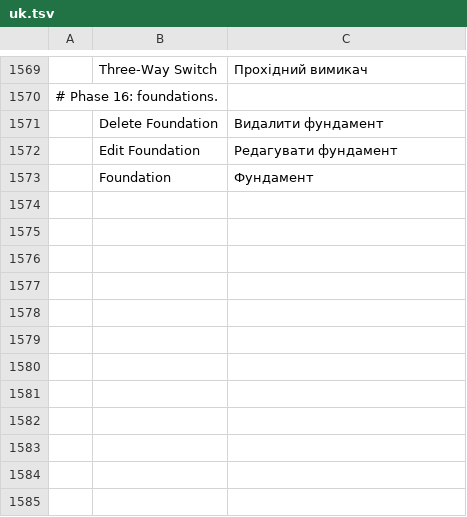
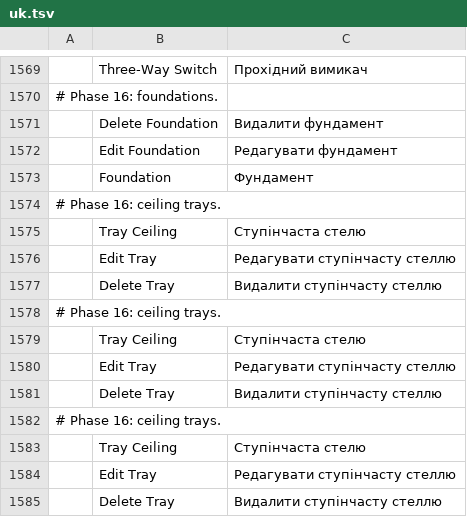
Before and after one commit to andydhamm/cadcraft-arch3d, a TSV file: crates/ui-egui/src/i18n/uk.tsv, drawn as a sheet; only a part is shown, gaps mark what is left out.

Commit message:
p16-tray-i18n@r2: round 1 (bonsai-ws2-a)

```diff
--- a/crates/ui-egui/src/i18n/uk.tsv
+++ b/crates/ui-egui/src/i18n/uk.tsv
@@ -1573 +1573,13 @@
 	Foundation	Фундамент
+# Phase 16: ceiling trays.
+	Tray Ceiling	Ступінчаста стелю
+	Edit Tray	Редагувати ступінчасту стеллю
+	Delete Tray	Видалити ступінчасту стеллю
+# Phase 16: ceiling trays.
+	Tray Ceiling	Ступінчаста стелю
+	Edit Tray	Редагувати ступінчасту стеллю
+	Delete Tray	Видалити ступінчасту стеллю
+# Phase 16: ceiling trays.
+	Tray Ceiling	Ступінчаста стелю
+	Edit Tray	Редагувати ступінчасту стеллю
+	Delete Tray	Видалити ступінчасту стеллю
```
Also changed, not shown: crates/ui-egui/src/i18n/zh.tsv.
